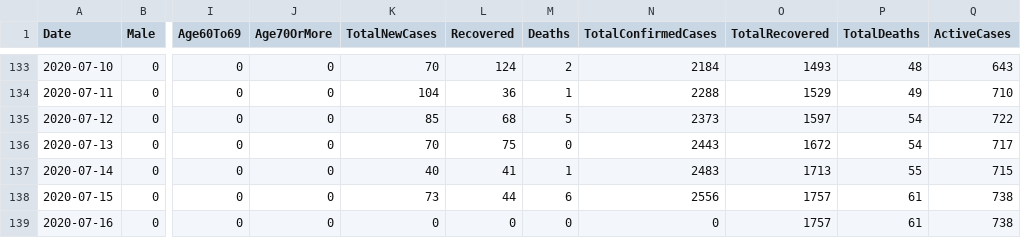
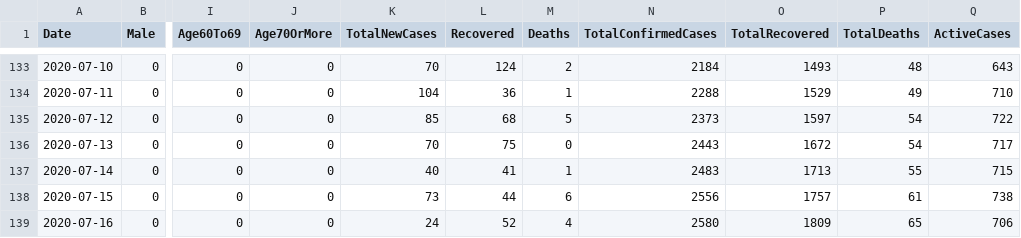
Before and after one commit to DevelopersTree/Kovid19, a CSV file: data/governorates/erbil.csv, drawn as a sheet; only a part is shown, gaps mark what is left out; the diff names each change by its address in the sheet, - before the commit and + after, or states it on an @@ line.

```diff
--- a/data/governorates/erbil.csv
+++ b/data/governorates/erbil.csv
-K139 (TotalNewCases): 0
+K139 (TotalNewCases): 24
-L139 (Recovered): 0
+L139 (Recovered): 52
-M139 (Deaths): 0
+M139 (Deaths): 4
-N139 (TotalConfirmedCases): 0
+N139 (TotalConfirmedCases): 2580
-O139 (TotalRecovered): 1757
+O139 (TotalRecovered): 1809
-P139 (TotalDeaths): 61
+P139 (TotalDeaths): 65
-Q139 (ActiveCases): 738
+Q139 (ActiveCases): 706
```
Also changed, not shown: data/governorates/duhok.csv, data/governorates/halabja.csv, 7 other files.
